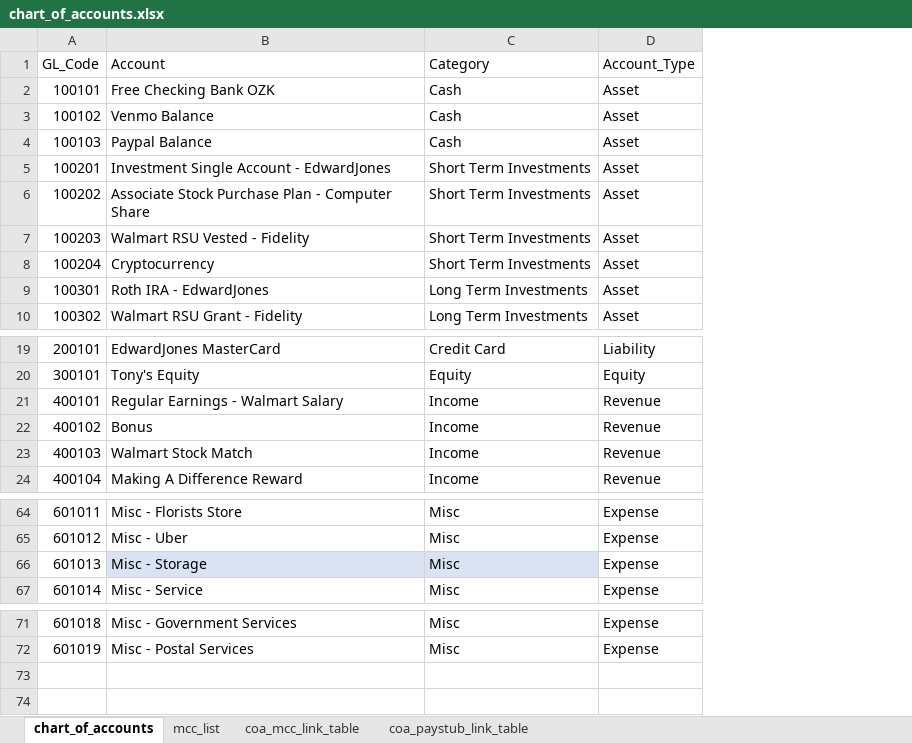
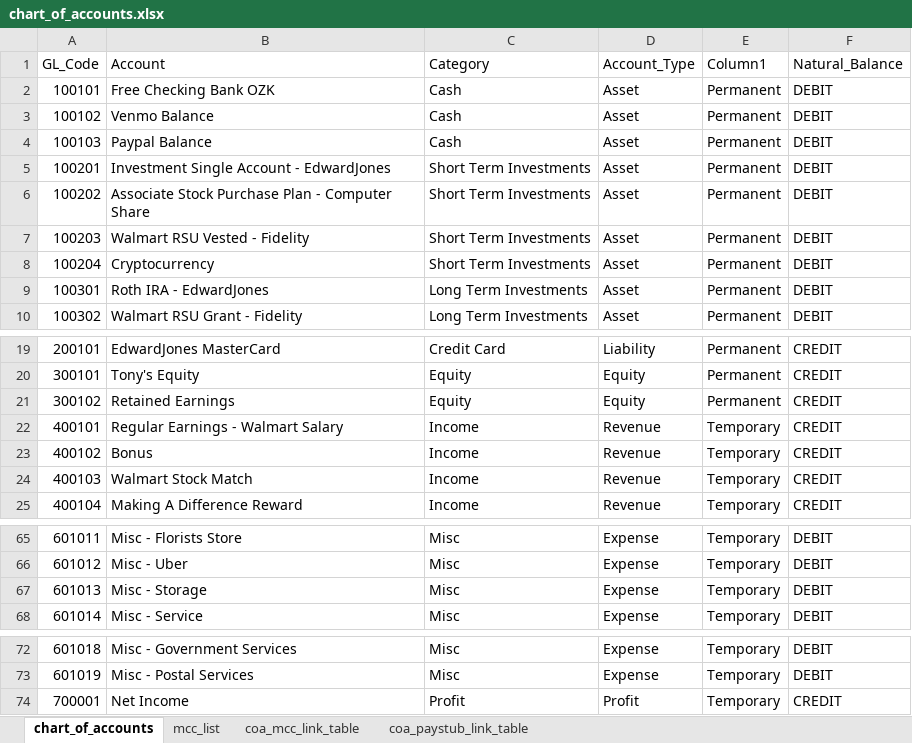
Before and after one commit to tascoma/personal-finance-app, an Excel workbook: data/tables/chart_of_accounts.xlsx, sheet chart_of_accounts, drawn as a sheet; only a part is shown, gaps mark what is left out; values as stored, in another font and other column widths than the file's, no borders; conditional formats and table styles not drawn; addresses are those after the commit; the diff names each change by its address in the sheet, - before the commit and + after, or states it on an @@ line.

Commit message:
Updates to remove month table

```diff
--- a/data/tables/chart_of_accounts.xlsx (sheet chart_of_accounts)
+++ b/data/tables/chart_of_accounts.xlsx (sheet chart_of_accounts)
+column E (Column1), rows 2-10: all Permanent; rows 19-20: Permanent | Permanent; rows 22-25: all Temporary; rows 65-68: all Temporary; rows 72-73: Temporary | Temporary
+column F (Natural_Balance), rows 2-10: all DEBIT; rows 19-20: CREDIT | CREDIT; rows 22-25: all CREDIT; rows 65-68: all DEBIT; rows 72-73: DEBIT | DEBIT
+row 21: 300102 | Retained Earnings | Equity | Equity | Permanent | CREDIT
-B67:C67 fill: #DAE3F3
+B67:C67 fill: none
+row 74: 700001 | Net Income | Profit | Profit | Temporary | CREDIT
```
Also changed, not shown: 10 other files.
